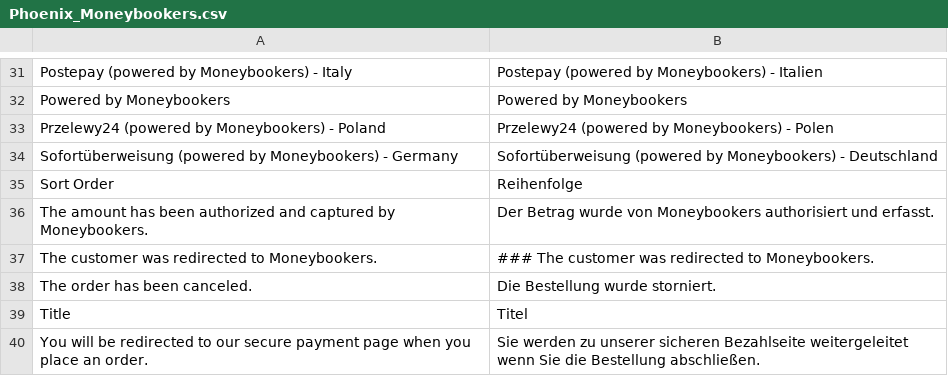
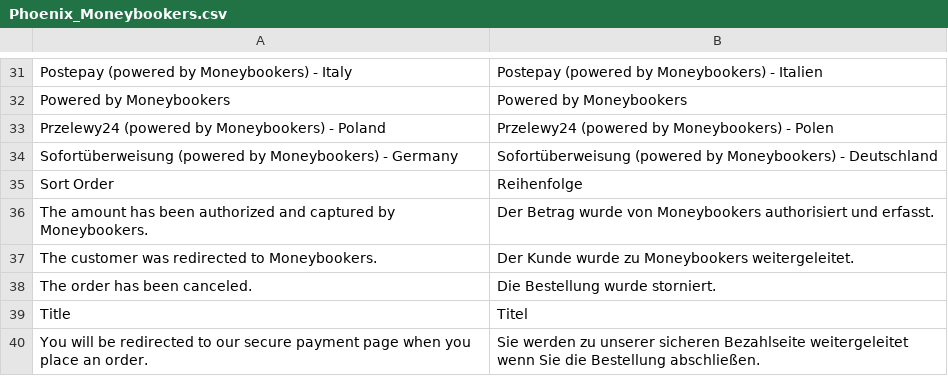
Before and after one commit to riconeitzel/German_LocalePack_de_DE, a CSV file: app/locale/de_DE/Phoenix_Moneybookers.csv, drawn as a sheet; only a part is shown, gaps mark what is left out.

Commit message:
done

```diff
--- a/app/locale/de_DE/Phoenix_Moneybookers.csv
+++ b/app/locale/de_DE/Phoenix_Moneybookers.csv
@@ -36,3 +36,3 @@
 "The amount has been authorized and captured by Moneybookers.","Der Betrag wurde von Moneybookers authorisiert und erfasst."
-"The customer was redirected to Moneybookers.","### The customer was redirected to Moneybookers."
+"The customer was redirected to Moneybookers.","Der Kunde wurde zu Moneybookers weitergeleitet."
 "The order has been canceled.","Die Bestellung wurde storniert."
```
